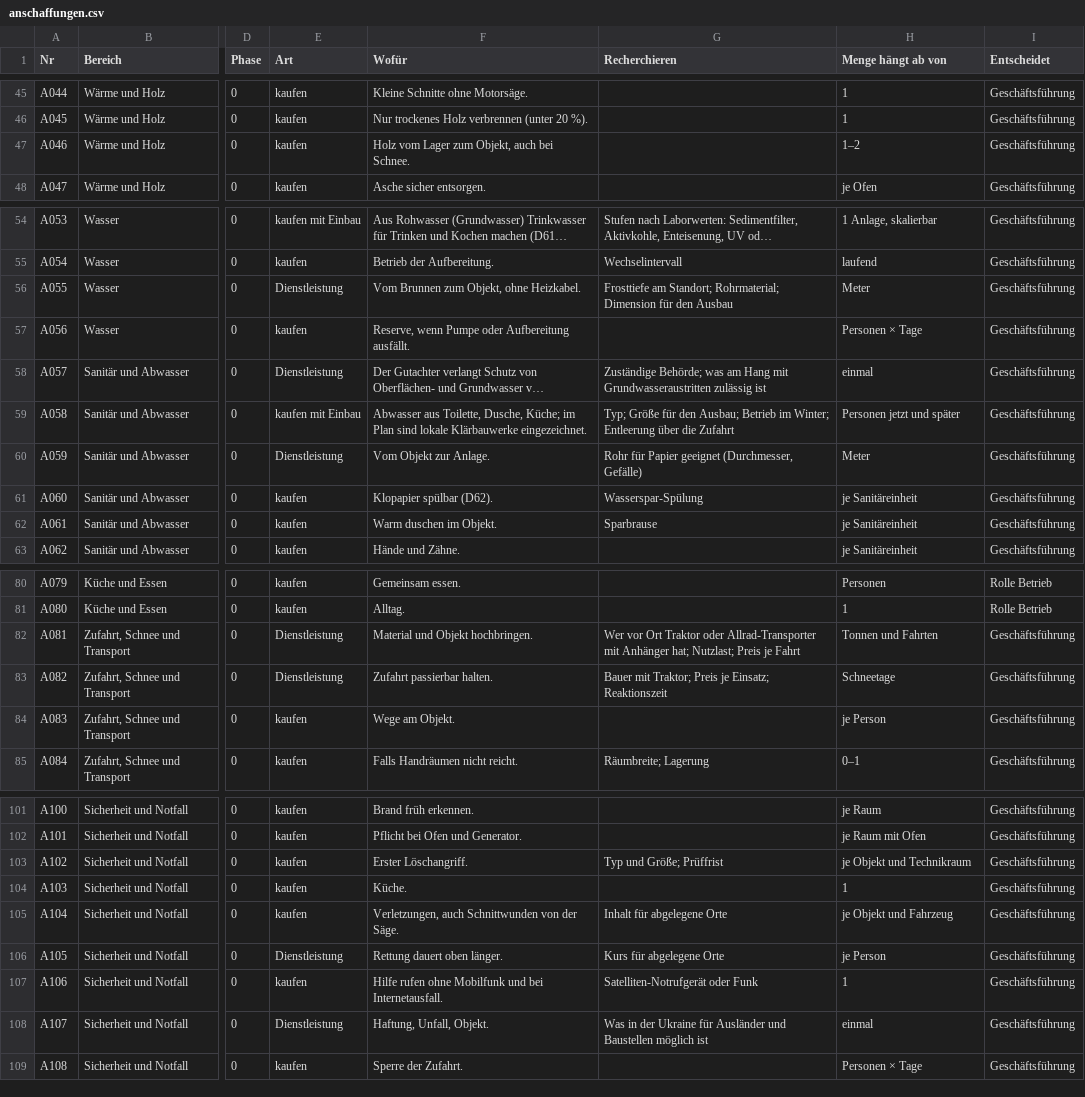
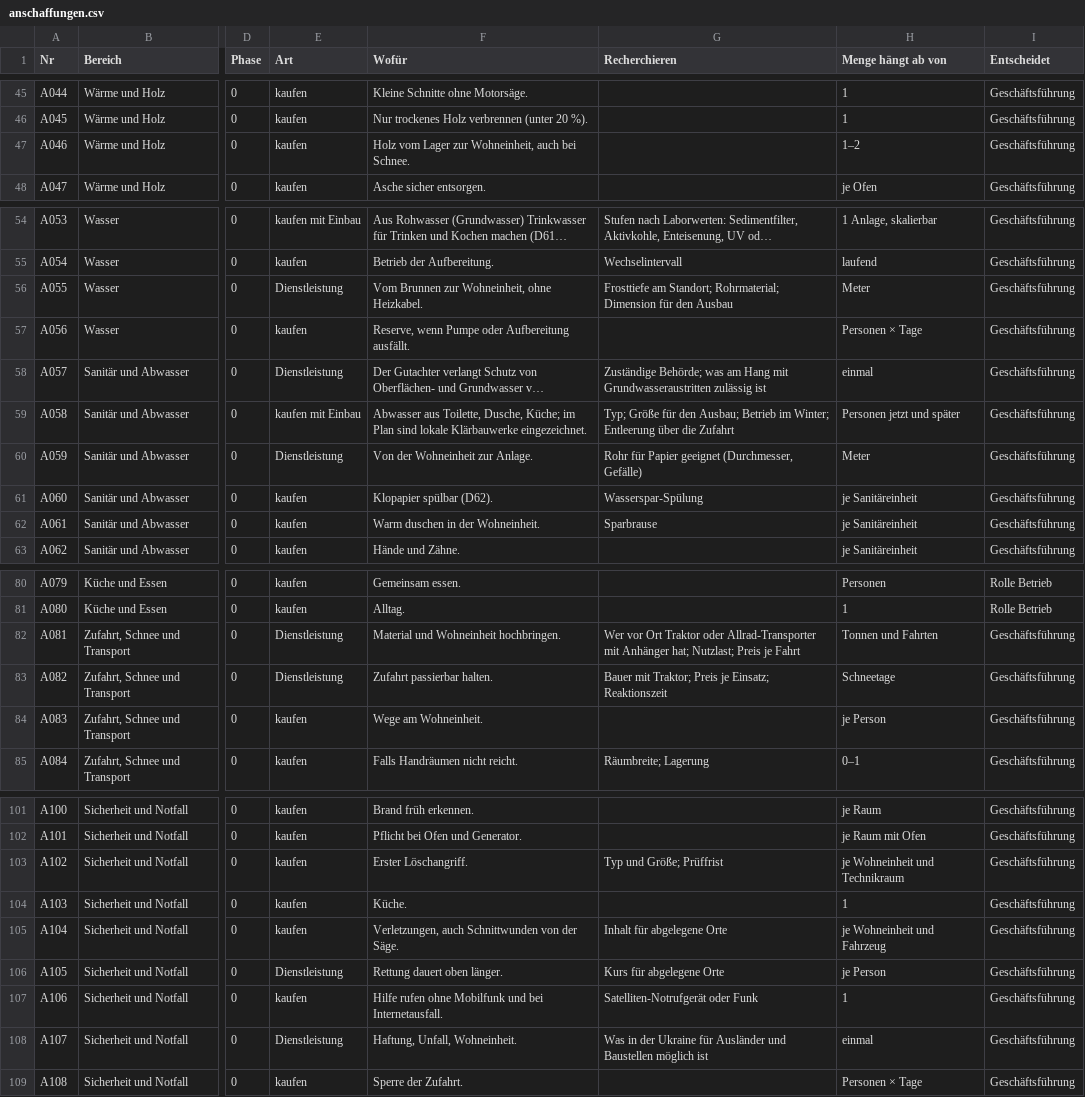
Before and after one commit to Wolfoeden/x-portal, a CSV file: plan/anschaffungen/anschaffungen.csv, drawn as a sheet; only a part is shown, gaps mark what is left out; long unchanged cells end in …; the diff covers the shown part only; the diff names each change by its address in the sheet, - before the commit and + after, or states it on an @@ line.

```diff
--- a/plan/anschaffungen/anschaffungen.csv
+++ b/plan/anschaffungen/anschaffungen.csv
-F47 (Wofür): …vom Lager zum Objekt, auch bei…
+F47 (Wofür): …vom Lager zur Wohneinheit, auch bei…
-F56 (Wofür): Vom Brunnen zum Objekt, ohne Heizkabel.
+F56 (Wofür): Vom Brunnen zur Wohneinheit, ohne Heizkabel.
-F60 (Wofür): Vom Objekt zur Anlage.
+F60 (Wofür): Von der Wohneinheit zur Anlage.
-F62 (Wofür): Warm duschen im Objekt.
+F62 (Wofür): Warm duschen in der Wohneinheit.
-F82 (Wofür): Material und Objekt hochbringen.
+F82 (Wofür): Material und Wohneinheit hochbringen.
-F84 (Wofür): Wege am Objekt.
+F84 (Wofür): Wege am Wohneinheit.
-H103 (Menge hängt ab von): je Objekt und Technikraum
+H103 (Menge hängt ab von): je Wohneinheit und Technikraum
-H105 (Menge hängt ab von): je Objekt und Fahrzeug
+H105 (Menge hängt ab von): je Wohneinheit und Fahrzeug
-F108 (Wofür): Haftung, Unfall, Objekt.
+F108 (Wofür): Haftung, Unfall, Wohneinheit.
```
Also changed, not shown: 24 edited cells elsewhere in this file, plan/kosten/vor-dem-investment.csv, 41 other files.
